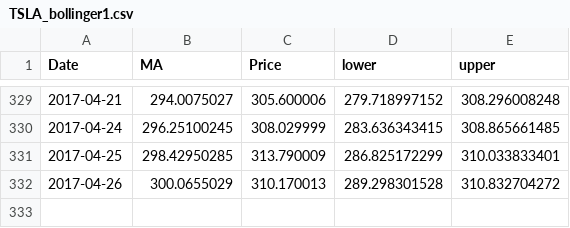
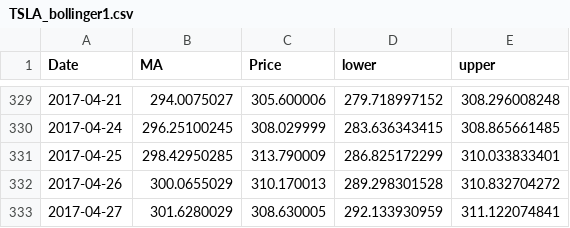
Before and after one commit to wangyannhao/final-stock-market-website, a CSV file: static/js/indicator/TSLA_bollinger1.csv, drawn as a sheet; only a part is shown, gaps mark what is left out.

```diff
--- a/static/js/indicator/TSLA_bollinger1.csv
+++ b/static/js/indicator/TSLA_bollinger1.csv
@@ -332 +332,2 @@ Date,MA,Price,lower,upper
 2017-04-26,300.0655029,310.170013,289.298301528,310.832704272
+2017-04-27,301.6280029,308.630005,292.133930959,311.122074841
```
Also changed, not shown: static/js/indicator/TSLA_bollinger2.csv, static/js/indicator/TSLA_dmi.csv, 19 other files.
